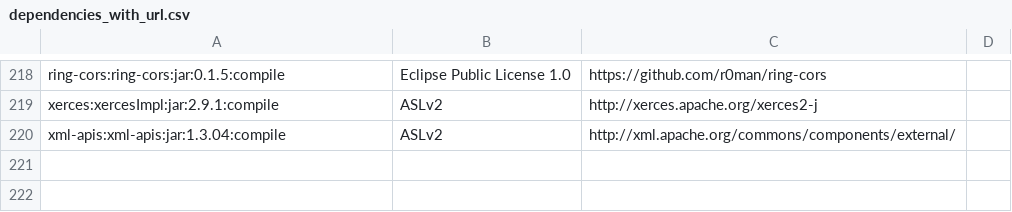
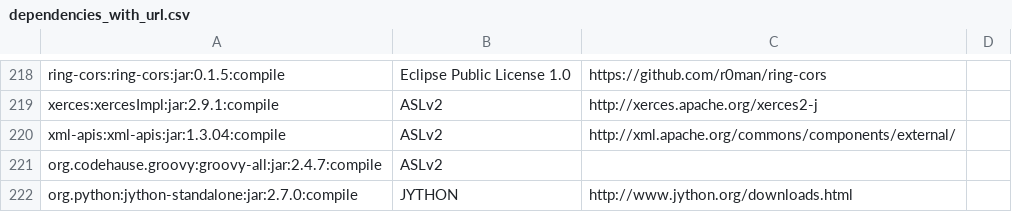
Before and after one commit to apache/metron, a CSV file: dependencies_with_url.csv, drawn as a sheet; only a part is shown, gaps mark what is left out.

Commit message:
added license for groovy and python jars.

```diff
--- a/dependencies_with_url.csv
+++ b/dependencies_with_url.csv
@@ -220 +220,3 @@ xerces:xercesImpl:jar:2.9.1:compile,ASLv2,http://xerces.apache.org/xerces2-j
 xml-apis:xml-apis:jar:1.3.04:compile,ASLv2,http://xml.apache.org/commons/components/external/
+org.codehause.groovy:groovy-all:jar:2.4.7:compile,ASLv2,
+org.python:jython-standalone:jar:2.7.0:compile,JYTHON,http://www.jython.org/downloads.html
```
